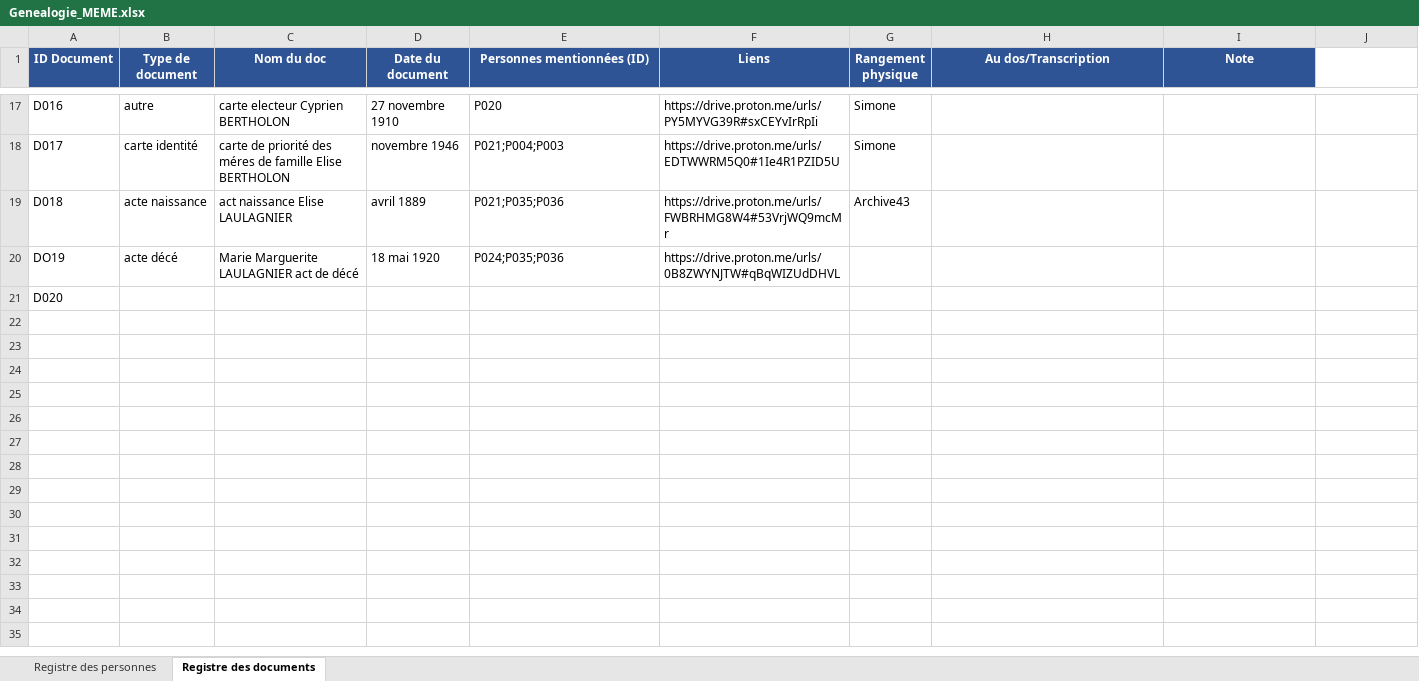
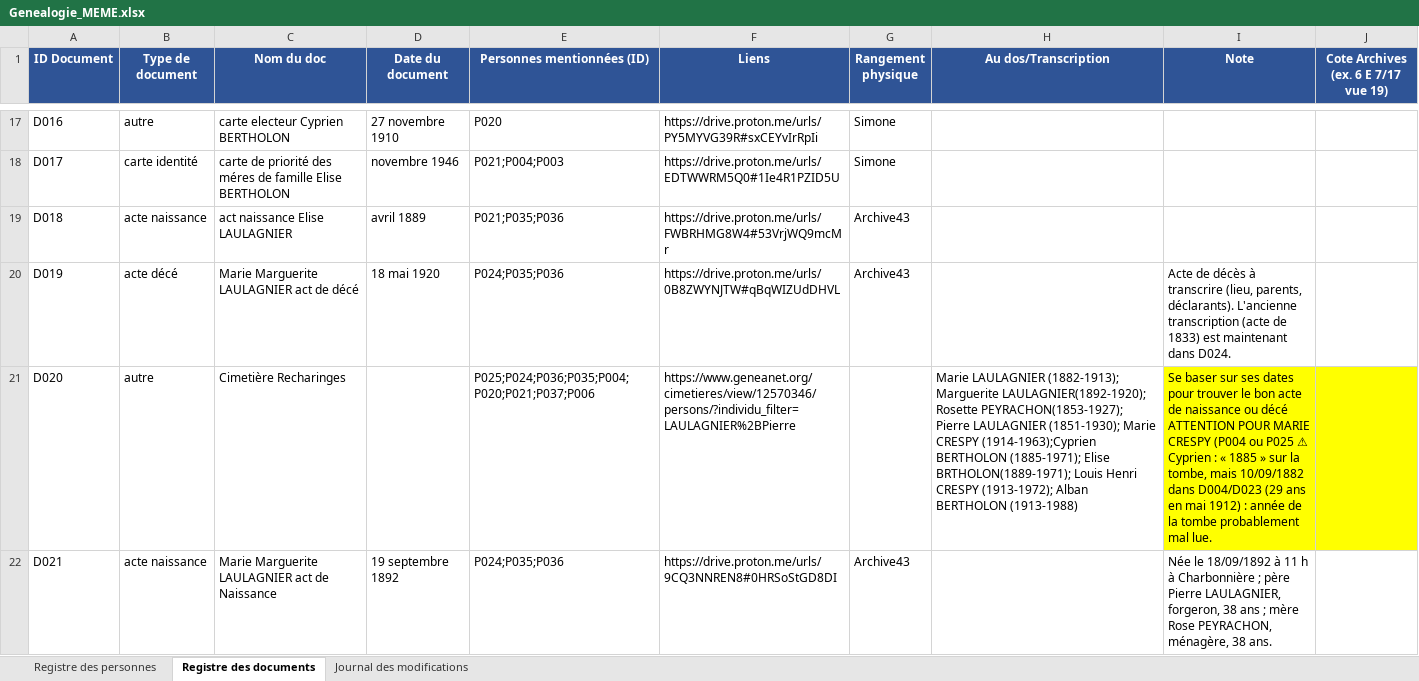
Before and after one commit to les-berthos/les-berthos, an Excel workbook: docs/Genealogie_MEME.xlsx, sheet Registre des documents, drawn as a sheet; only a part is shown, gaps mark what is left out; values as stored, in another font and other column widths than the file's, no borders; the diff covers the shown part only; the diff names each change by its address in the sheet, - before the commit and + after, or states it on an @@ line.

```diff
--- a/docs/Genealogie_MEME.xlsx (sheet Registre des documents)
+++ b/docs/Genealogie_MEME.xlsx (sheet Registre des documents)
+sheet tab: Journal des modifications
-J1: (empty)
+J1: Cote Archives (ex. 6 E 7/17 vue 19)
-J1 fill: none
+J1 fill: #2F5496
-A20 (ID Document): DO19
+A20 (ID Document): D019
-G20 (Rangement physique): (empty)
+G20 (Rangement physique): Archive43
-I20 (Note): (empty)
+I20 (Note): Acte de décès à transcrire (lieu, parents, déclarants). L'ancienne transcription (acte de 1833) est maintenant dans D024.
-B21 (Type de document): (empty)
+B21 (Type de document): autre
-C21 (Nom du doc): (empty)
+C21 (Nom du doc): Cimetière Recharinges
-E21 (Personnes mentionnées (ID)): (empty)
+E21 (Personnes mentionnées (ID)): P025;P024;P036;P035;P004;P020;P021;P037;P006
-F21 (Liens): (empty)
+F21 (Liens): https://www.geneanet.org/cimetieres/view/12570346/persons/?individu_filter=LAULAGNIER%2BPierre
-H21 (Au dos/Transcription): (empty)
+H21 (Au dos/Transcription): Marie LAULAGNIER (1882-1913); Marguerite LAULAGNIER(1892-1920); Rosette PEYRACHON(1853-1927); Pierre LAULAGNIER (1851-1930); Marie CRESPY (1914-1963);Cyprien BERTHOLON (1885-1971); Elise BRTHOLON(1889-1971); Louis Henri CRESPY (1913-1972); Alban BERTHOLON (1913-1988)
-I21 (Note): (empty)
+I21 (Note): Se baser sur ses dates pour trouver le bon acte de naissance ou décé ATTENTION POUR MARIE CRESPY (P004 ou P025 ⚠ Cyprien : « 1885 » sur la tombe, mais 10/09/1882 dans D004/D023 (29 ans en mai 1912) : année de la tombe probablement mal lue.
-I21:J21 fill: none
+I21:J21 fill: #FFFF00
+row 22: D021 | acte naissance | Marie Marguerite LAULAGNIER act de Naissance | 19 septembre 1892 | P024;P035;P036 | https://drive.proton.me/urls/9CQ3NNREN8#0HRSoStGD8DI | Archive43 |  | Née le 18/09/1892 à 11 h à Charbonnière ; père Pierre LAULAGNIER, forgeron, 38 ans ; mère Rose PEYRACHON, ménagère, 38 ans.
```
Also changed, not shown: 9 added rows and 1 edited cell elsewhere in this sheet, sheet Registre des personnes, formulas that keep their value, 2 other files.
